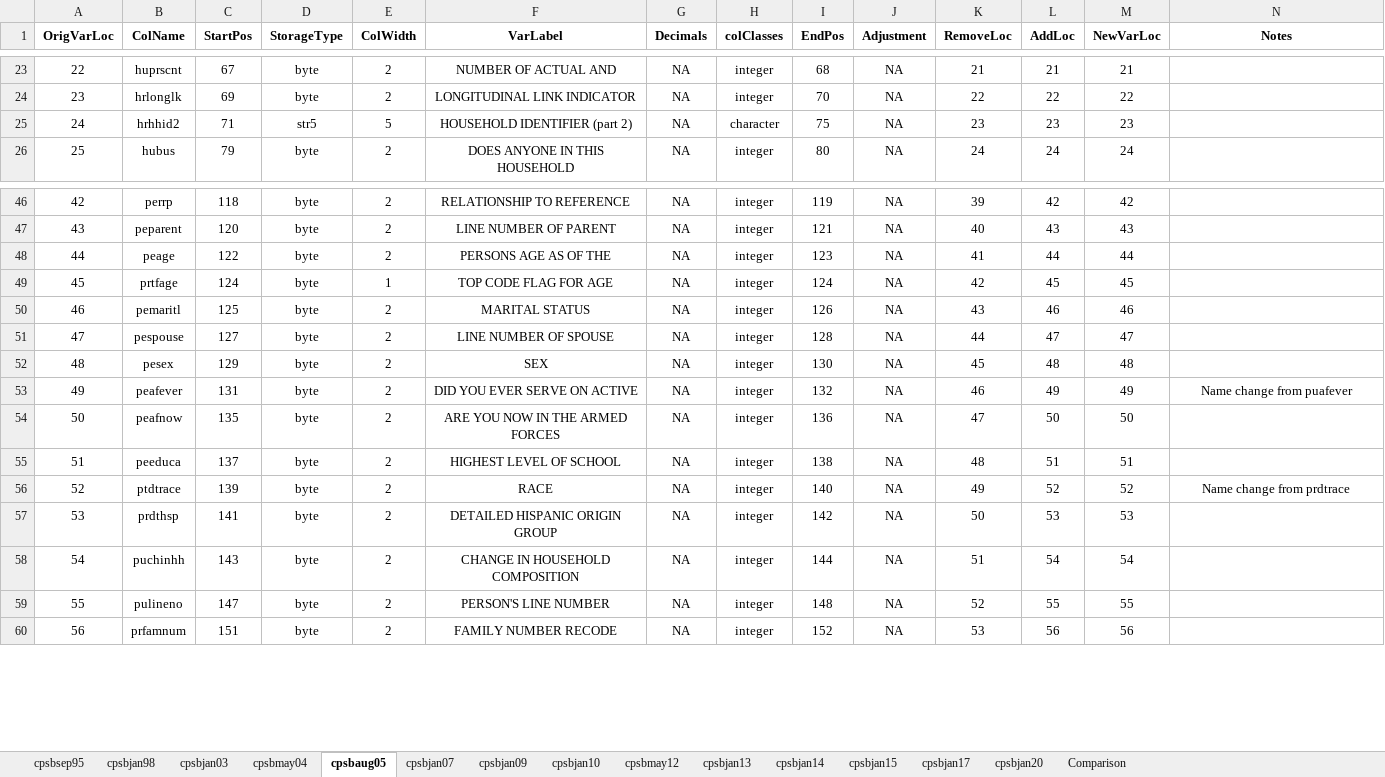
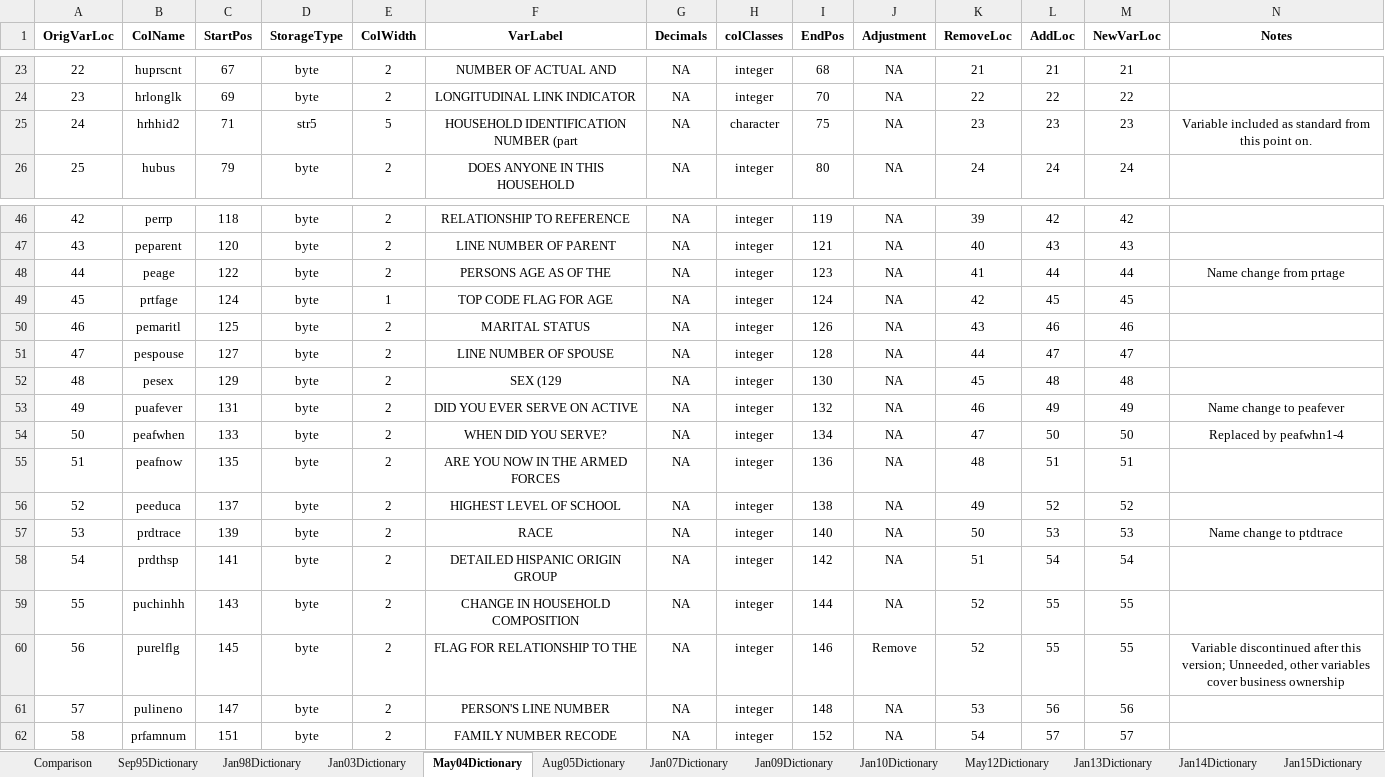
Before and after one commit to ReidMKelley/CPSMicrodataReader, an Excel workbook: DataDictionaries/DataDictionaryFilesFinalCopy.xlsx, sheet May04Dictionary, drawn as a sheet; only a part is shown, gaps mark what is left out; values as stored, in another font and other column widths than the file's, no borders; addresses are those after the commit; the diff covers the shown part only; the diff names each change by its address in the sheet, - before the commit and + after, or states it on an @@ line.

Commit message:
Corrected a minor error in the Jan03 portion of the DataDictionary excel files. Also rearranged the macro that produces the final copy. Minor adjustments in the DataReaderFunctions.R and MicrodataCompilation.R scripts to account for those changes.

```diff
--- a/DataDictionaries/DataDictionaryFilesFinalCopy.xlsx (sheet May04Dictionary)
+++ b/DataDictionaries/DataDictionaryFilesFinalCopy.xlsx (sheet May04Dictionary)
-sheet tab: cpsbjan98
+sheet tab: Sep95Dictionary
-sheet tab: cpsbjan03
+sheet tab: Jan98Dictionary
-sheet tab: cpsbmay04
+sheet tab: Jan03Dictionary
-sheet tab: cpsbaug05
+sheet tab: May04Dictionary
-sheet tab: cpsbjan07
+sheet tab: Aug05Dictionary
-sheet tab: cpsbjan09
+sheet tab: Jan07Dictionary
-sheet tab: cpsbjan10
+sheet tab: Jan09Dictionary
-sheet tab: cpsbmay12
+sheet tab: Jan10Dictionary
-sheet tab: cpsbjan13
+sheet tab: May12Dictionary
-sheet tab: cpsbjan14
+sheet tab: Jan13Dictionary
-sheet tab: cpsbjan15
+sheet tab: Jan14Dictionary
-sheet tab: cpsbjan17
+sheet tab: Jan15Dictionary
-sheet tab: cpsbsep95
@@ sheet tab order changed: Comparison | Sep95Dictionary | Jan98Dictionary | Jan03Dictionary | May04Dictionary | Aug05Dictionary | Jan07Dictionary | Jan09Dictionary | Jan10Dictionary | May12Dictionary | Jan13Dictionary | Jan14Dictionary | Jan15Dictionary @@
-F25 (VarLabel): HOUSEHOLD IDENTIFIER (part 2)
+F25 (VarLabel): HOUSEHOLD IDENTIFICATION NUMBER (part
-N25 (Notes): (empty)
+N25 (Notes): Variable included as standard from this point on.
-N48 (Notes): (empty)
+N48 (Notes): Name change from prtage
-F52 (VarLabel): SEX
+F52 (VarLabel): SEX (129
-B53 (ColName): peafever
+B53 (ColName): puafever
-N53 (Notes): Name change from puafever
+N53 (Notes): Name change to peafever
+row 54: 50 | peafwhen | 133 | byte | 2 | WHEN DID YOU SERVE? | NA | integer | 134 | NA | 47 | 50 | 50 | Replaced by peafwhn1-4
@@ column A (OrigVarLoc) renumbered between rows 55 and 362 @@
-K55 (RemoveLoc): 47
+K55 (RemoveLoc): 48
-L55 (AddLoc): 50
+L55 (AddLoc): 51
-M55 (NewVarLoc): 50
+M55 (NewVarLoc): 51
-K56 (RemoveLoc): 48
+K56 (RemoveLoc): 49
-L56 (AddLoc): 51
+L56 (AddLoc): 52
-M56 (NewVarLoc): 51
+M56 (NewVarLoc): 52
-B57 (ColName): ptdtrace
+B57 (ColName): prdtrace
-K57 (RemoveLoc): 49
+K57 (RemoveLoc): 50
-L57 (AddLoc): 52
+L57 (AddLoc): 53
-M57 (NewVarLoc): 52
+M57 (NewVarLoc): 53
-N57 (Notes): Name change from prdtrace
+N57 (Notes): Name change to ptdtrace
-K58 (RemoveLoc): 50
+K58 (RemoveLoc): 51
-L58 (AddLoc): 53
+L58 (AddLoc): 54
-M58 (NewVarLoc): 53
+M58 (NewVarLoc): 54
-K59 (RemoveLoc): 51
+K59 (RemoveLoc): 52
-L59 (AddLoc): 54
+L59 (AddLoc): 55
-M59 (NewVarLoc): 54
+M59 (NewVarLoc): 55
+row 60: 56 | purelflg | 145 | byte | 2 | FLAG FOR RELATIONSHIP TO THE | NA | integer | 146 | Remove | 52 | 55 | 55 | Variable discontinued after this version; Unneeded, other variables cover business ownership
-K61 (RemoveLoc): 52
+K61 (RemoveLoc): 53
-L61 (AddLoc): 55
+L61 (AddLoc): 56
-M61 (NewVarLoc): 55
+M61 (NewVarLoc): 56
-K62 (RemoveLoc): 53
+K62 (RemoveLoc): 54
-L62 (AddLoc): 56
+L62 (AddLoc): 57
-M62 (NewVarLoc): 56
+M62 (NewVarLoc): 57
```
Also changed, not shown: 8 removed rows and 911 edited cells elsewhere in this sheet, sheet Jan14Dictionary, sheet Jan98Dictionary, sheet Sep95Dictionary, sheet Jan13Dictionary, sheet Jan03Dictionary, sheet May12Dictionary, 7 more sheets, other sheet tabs, formulas that keep their value, 3 other files.
